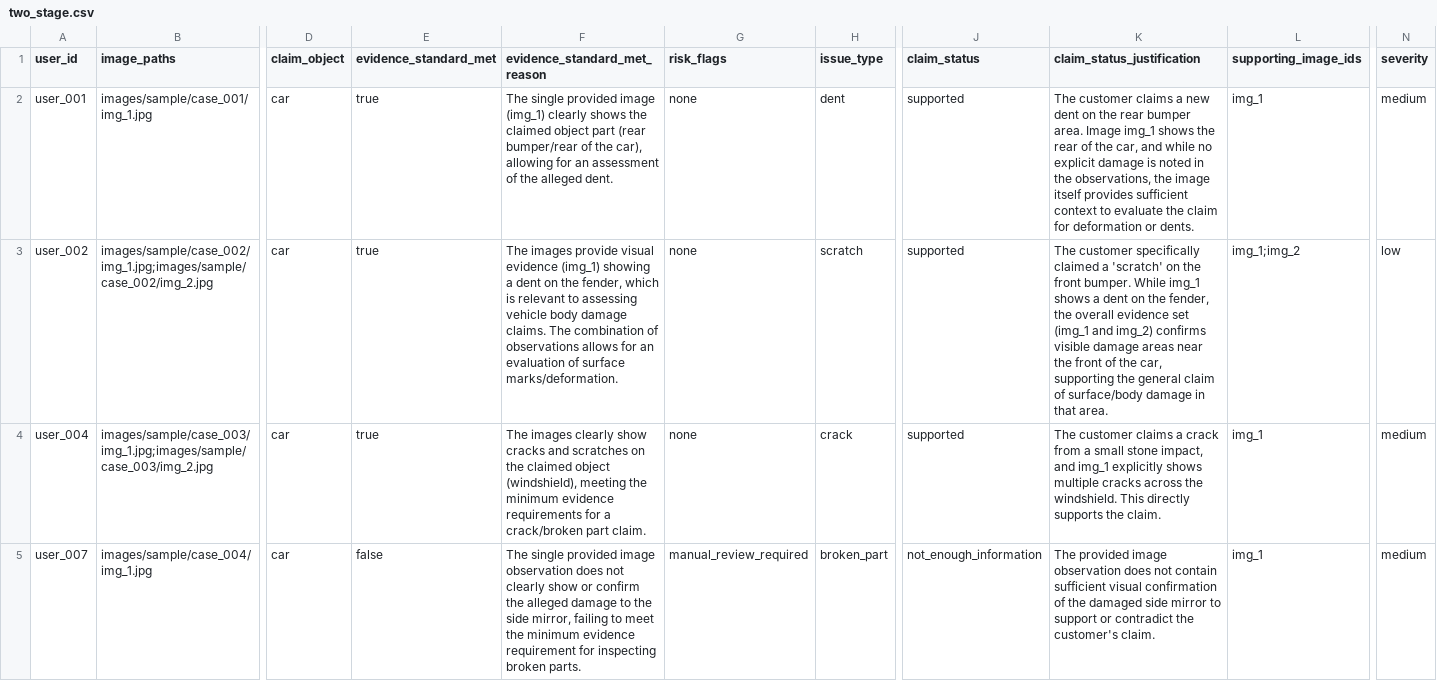
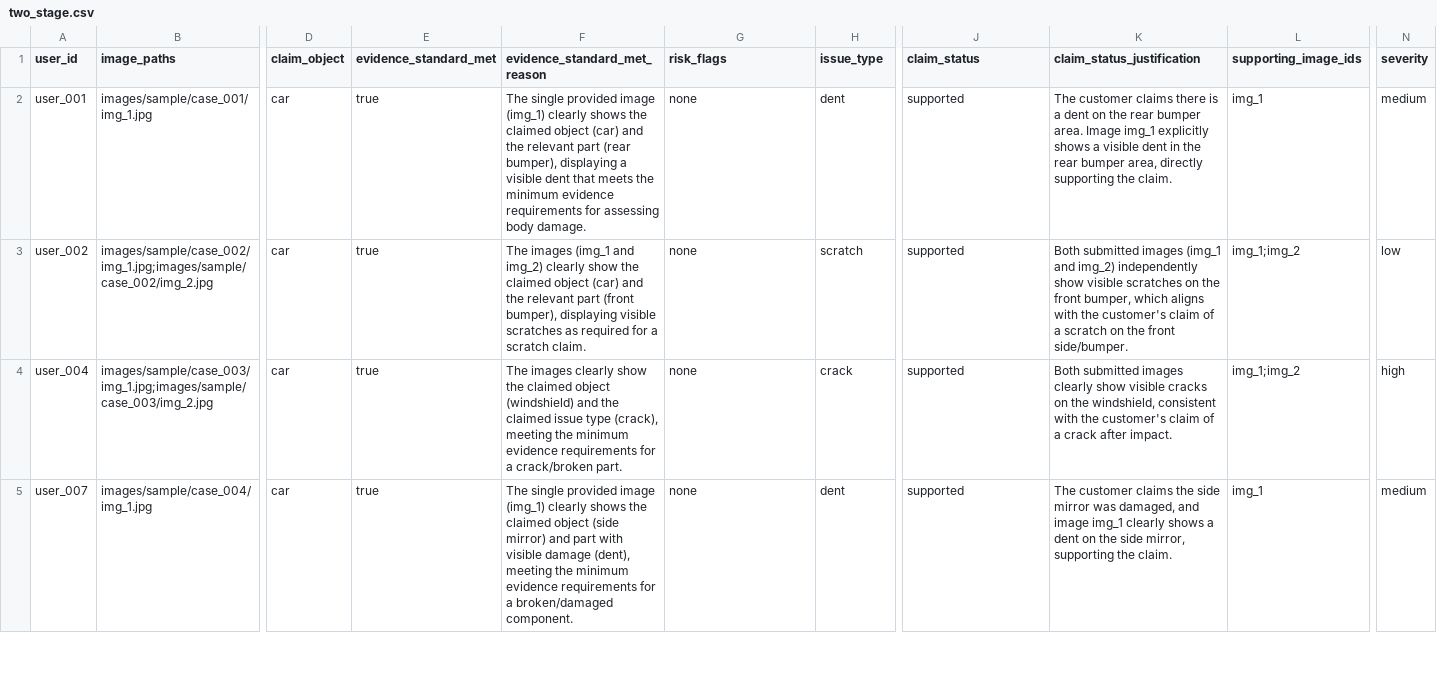
Before and after one commit to Liuck27/hackerrank-orchestrate-june26, a CSV file: code/evaluation/predictions/two_stage.csv, drawn as a sheet; only a part is shown, gaps mark what is left out; the diff covers the shown part only; the diff names each change by its address in the sheet, - before the commit and + after, or states it on an @@ line.

```diff
--- a/code/evaluation/predictions/two_stage.csv
+++ b/code/evaluation/predictions/two_stage.csv
-F2 (evidence_standard_met_reason): …claimed object part (rear bumper/rear of the car), allowing for an assessment of the alleged dent.
+F2 (evidence_standard_met_reason): …claimed object (car) and the relevant part (rear bumper), displaying a visible dent that meets the minimum evidence requirements for assessing body damage.
-K2 (claim_status_justification): …customer claims a new dent on the rear bumper area. Image img_1 shows the rear of the car, and while no explicit damage is noted in the observations, the image itself provides sufficient context to evaluate the claim for deformation or dents.
+K2 (claim_status_justification): …customer claims there is a dent on the rear bumper area. Image img_1 explicitly shows a visible dent in the rear bumper area, directly supporting the claim.
-F3 (evidence_standard_met_reason): The images provide visual evidence (img_1) showing a dent on the fender, which is relevant to assessing vehicle body damage claims. The combination of observations allows for an evaluation of surface marks/deformation.
+F3 (evidence_standard_met_reason): The images (img_1 and img_2) clearly show the claimed object (car) and the relevant part (front bumper), displaying visible scratches as required for a scratch claim.
-K3 (claim_status_justification): The customer specifically claimed a 'scratch' on the front bumper. While img_1 shows a dent on the fender, the overall evidence set (img_1 and img_2) confirms visible damage areas near the front of the car, supporting the general claim of surface/body damage in that area.
+K3 (claim_status_justification): Both submitted images (img_1 and img_2) independently show visible scratches on the front bumper, which aligns with the customer's claim of a scratch on the front side/bumper.
-F4 (evidence_standard_met_reason): …clearly show cracks and scratches on the claimed object (windshield), meeting the minimum evidence requirements for a crack/broken part claim.
+F4 (evidence_standard_met_reason): …clearly show the claimed object (windshield) and the claimed issue type (crack), meeting the minimum evidence requirements for a crack/broken part.
-K4 (claim_status_justification): The customer claims a crack from a small stone impact, and img_1 explicitly shows multiple cracks across the windshield. This directly supports the claim.
+K4 (claim_status_justification): Both submitted images clearly show visible cracks on the windshield, consistent with the customer's claim of a crack after impact.
-L4 (supporting_image_ids): img_1
+L4 (supporting_image_ids): img_1;img_2
-N4 (severity): medium
+N4 (severity): high
-E5 (evidence_standard_met): false
+E5 (evidence_standard_met): true
-F5 (evidence_standard_met_reason): …provided image observation does not clearly show or confirm the alleged damage to the side mirror, failing to meet the minimum evidence requirement for inspecting broken parts.
+F5 (evidence_standard_met_reason): …provided image (img_1) clearly shows the claimed object (side mirror) and part with visible damage (dent), meeting the minimum evidence requirements for a broken/damaged component.
-G5 (risk_flags): manual_review_required
+G5 (risk_flags): none
-H5 (issue_type): broken_part
+H5 (issue_type): dent
-J5 (claim_status): not_enough_information
+J5 (claim_status): supported
-K5 (claim_status_justification): The provided image observation does not contain sufficient visual confirmation of the damaged side mirror to support or contradict the customer's claim.
+K5 (claim_status_justification): The customer claims the side mirror was damaged, and image img_1 clearly shows a dent on the side mirror, supporting the claim.
```
Also changed, not shown: 82 edited cells elsewhere in this file, code/evaluation/predictions/single_call.csv, output.csv, 10 other files.
